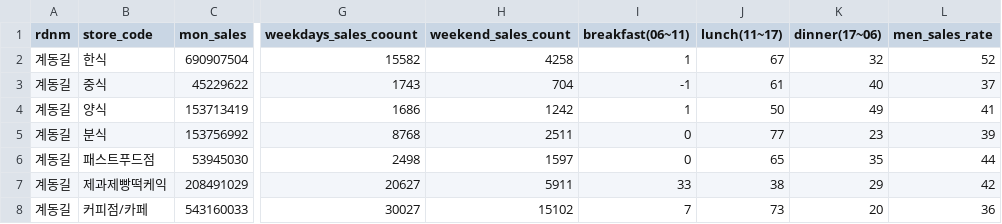
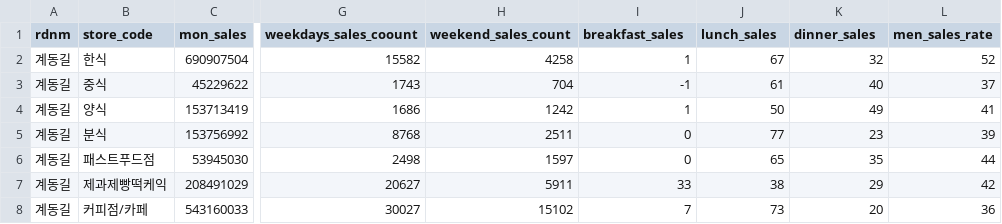
Before and after one commit to minwooDB/OurKitchen, a CSV file: data/sales.csv, drawn as a sheet; only a part is shown, gaps mark what is left out; the diff names each change by its address in the sheet, - before the commit and + after, or states it on an @@ line.

```diff
--- a/data/sales.csv
+++ b/data/sales.csv
-I1: breakfast(06~11)
+I1: breakfast_sales
-J1: lunch(11~17)
+J1: lunch_sales
-K1: dinner(17~06)
+K1: dinner_sales
```
Also changed, not shown: data/startup.csv, 13 other files.
